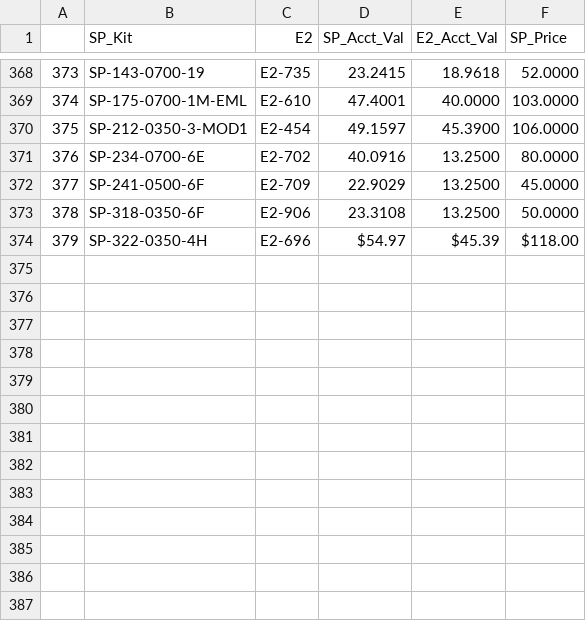
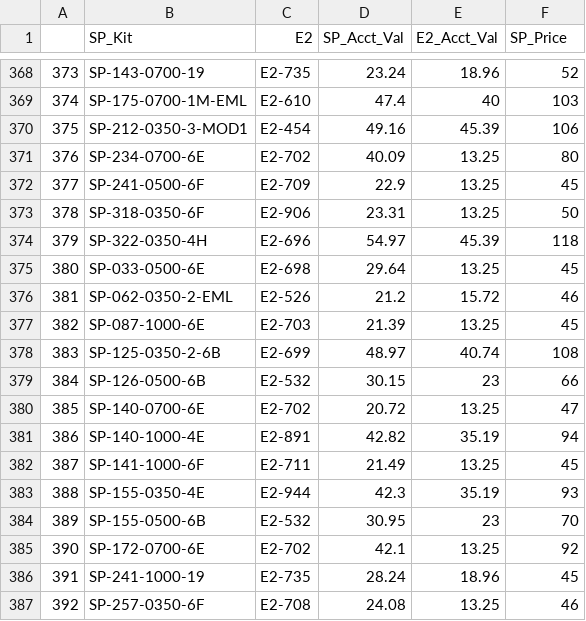
Before and after one commit to Vinladar/USAI, a CSV file: Code/supportFiles/driver_to_E2.csv, drawn as a sheet; only a part is shown, gaps mark what is left out; the diff covers the shown part only.

```diff
--- a/Code/supportFiles/driver_to_E2.csv
+++ b/Code/supportFiles/driver_to_E2.csv
@@ -368,7 +368,20 @@
-373,SP-143-0700-19,E2-735,23.2415,18.9618,52.0000
-374,SP-175-0700-1M-EML,E2-610,47.4001,40.0000,103.0000
-375,SP-212-0350-3-MOD1,E2-454,49.1597,45.3900,106.0000
-376,SP-234-0700-6E,E2-702,40.0916,13.2500,80.0000
-377,SP-241-0500-6F,E2-709,22.9029,13.2500,45.0000
-378,SP-318-0350-6F,E2-906,23.3108,13.2500,50.0000
-379,SP-322-0350-4H,E2-696,$54.97 ,$45.39 ,$118.00
+373,SP-143-0700-19,E2-735,23.24,18.96,52
+374,SP-175-0700-1M-EML,E2-610,47.4,40,103
+375,SP-212-0350-3-MOD1,E2-454,49.16,45.39,106
+376,SP-234-0700-6E,E2-702,40.09,13.25,80
+377,SP-241-0500-6F,E2-709,22.9,13.25,45
+378,SP-318-0350-6F,E2-906,23.31,13.25,50
+379,SP-322-0350-4H,E2-696,54.97,45.39,118
+380,SP-033-0500-6E,E2-698,29.64,13.25,45
+381,SP-062-0350-2-EML,E2-526,21.2,15.72,46
+382,SP-087-1000-6E,E2-703,21.39,13.25,45
+383,SP-125-0350-2-6B,E2-699,48.97,40.74,108
+384,SP-126-0500-6B,E2-532,30.15,23,66
+385,SP-140-0700-6E,E2-702,20.72,13.25,47
+386,SP-140-1000-4E,E2-891,42.82,35.19,94
+387,SP-141-1000-6F,E2-711,21.49,13.25,45
+388,SP-155-0350-4E,E2-944,42.3,35.19,93
+389,SP-155-0500-6B,E2-532,30.95,23,70
+390,SP-172-0700-6E,E2-702,42.1,13.25,92
+391,SP-241-1000-19,E2-735,28.24,18.96,45
+392,SP-257-0350-6F,E2-708,24.08,13.25,46
```
Also changed, not shown: 5 added rows and 32 edited cells elsewhere in this file, 3 other files.
